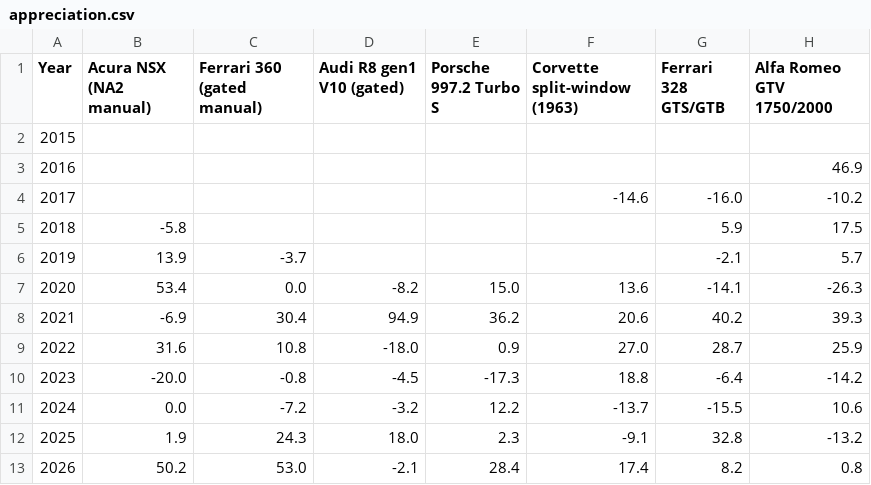
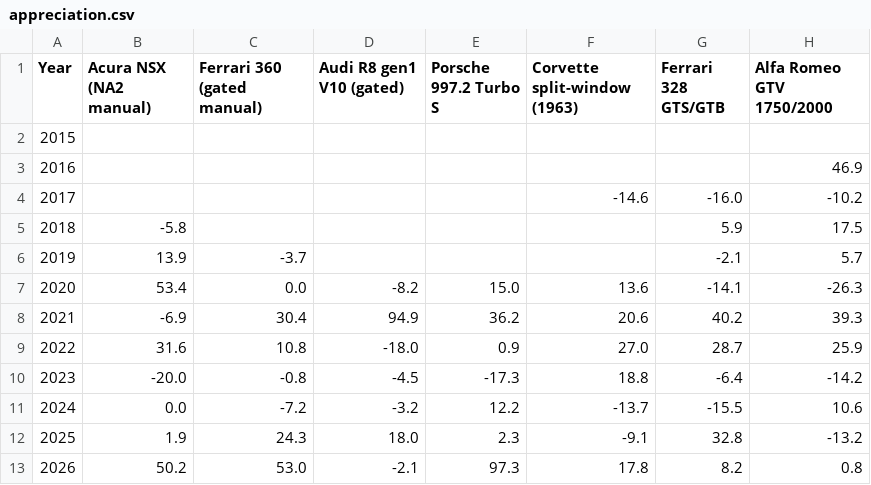
Before and after one commit to hlash99/car-value-tracker, a CSV file: appreciation.csv, drawn as a sheet; only a part is shown; the diff names each change by its address in the sheet, - before the commit and + after, or states it on an @@ line.

```diff
--- a/appreciation.csv
+++ b/appreciation.csv
-E13 (Porsche 997.2 Turbo S): 28.4
+E13 (Porsche 997.2 Turbo S): 97.3
-F13 (Corvette split-window (1963)): 17.4
+F13 (Corvette split-window (1963)): 17.8
```
Also changed, not shown: 1 other file.
